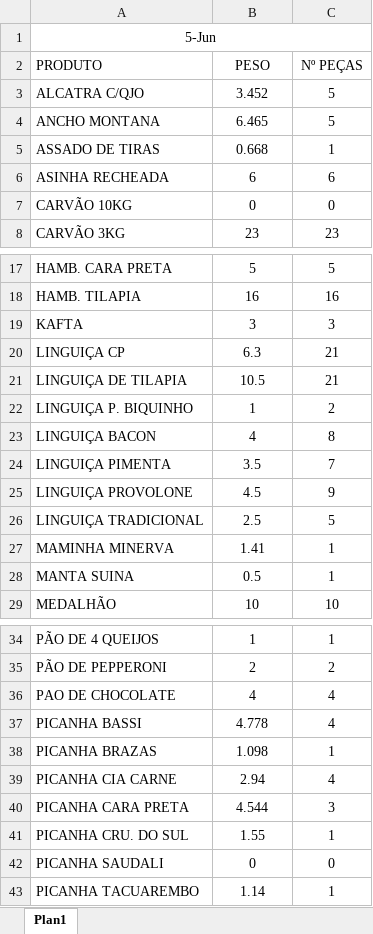
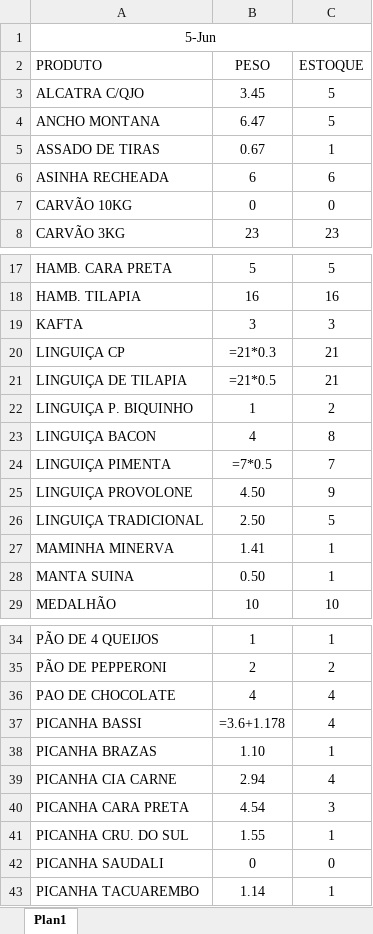
Before and after one commit to rafael-fraga/solicitacao-compras, an Excel workbook: data/estoque.xlsx, sheet Plan1, drawn as a sheet; only a part is shown, gaps mark what is left out; values as stored, in another font and other column widths than the file's, no borders; formulas without a stored value are shown as written; the diff covers the shown part only; the diff names each change by its address in the sheet, - before the commit and + after, or states it on an @@ line.

```diff
--- a/data/estoque.xlsx (sheet Plan1)
+++ b/data/estoque.xlsx (sheet Plan1)
-C2: Nº PEÇAS
+C2: ESTOQUE
-B3 (PESO): 3.452
+B3 (PESO): 3.45
-B4 (PESO): 6.465
+B4 (PESO): 6.47
-B5 (PESO): 0.668
+B5 (PESO): 0.67
-B20 (PESO): 6.3
+B20 (PESO): =21*0.3
-B21 (PESO): 10.5
+B21 (PESO): =21*0.5
-B24 (PESO): 3.5
+B24 (PESO): =7*0.5
-B25 (PESO): 4.5
+B25 (PESO): 4.50
-B26 (PESO): 2.5
+B26 (PESO): 2.50
-B28 (PESO): 0.5
+B28 (PESO): 0.50
-B37 (PESO): 4.778
+B37 (PESO): =3.6+1.178
-B38 (PESO): 1.098
+B38 (PESO): 1.10
-B40 (PESO): 4.544
+B40 (PESO): 4.54
```
Also changed, not shown: 3 edited cells elsewhere in this sheet, 3 other files.
